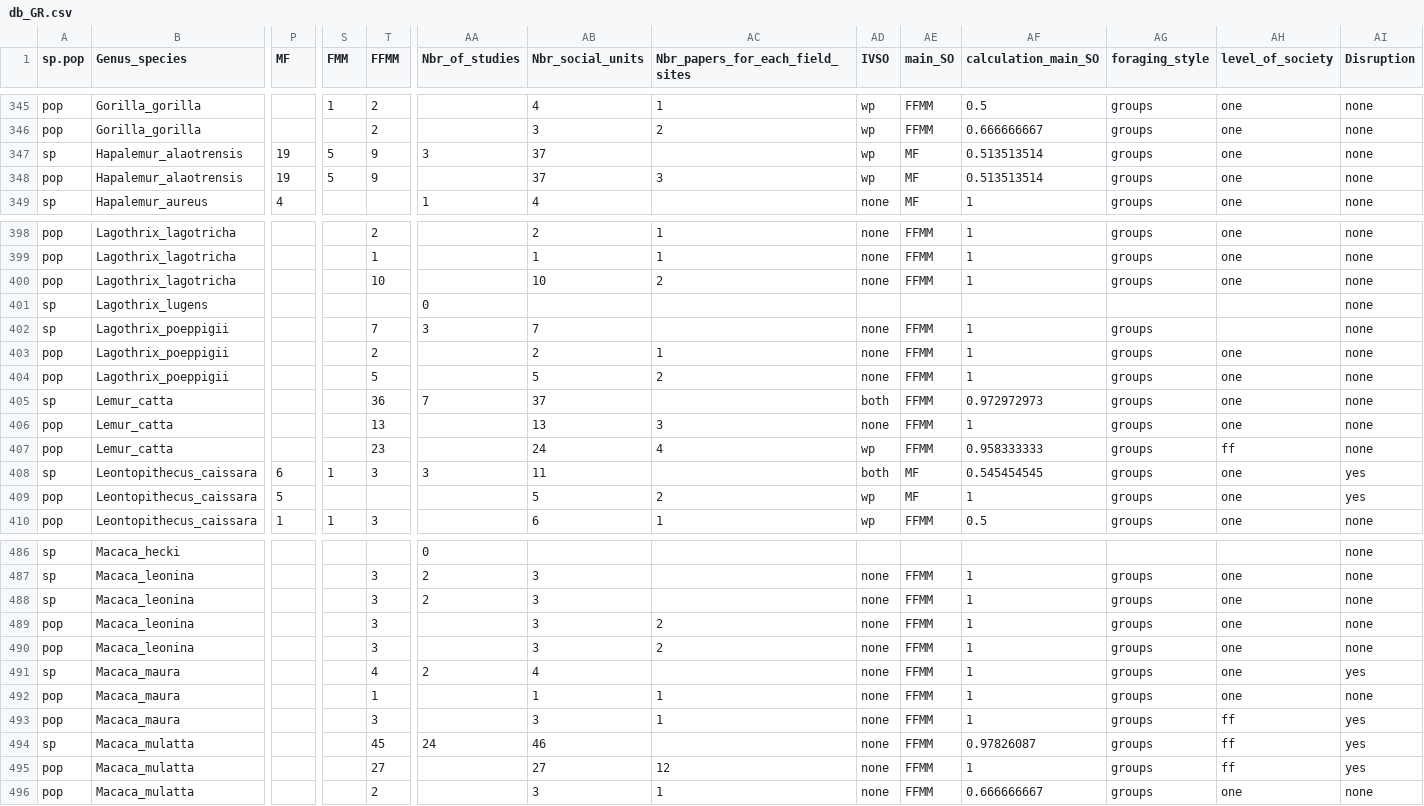
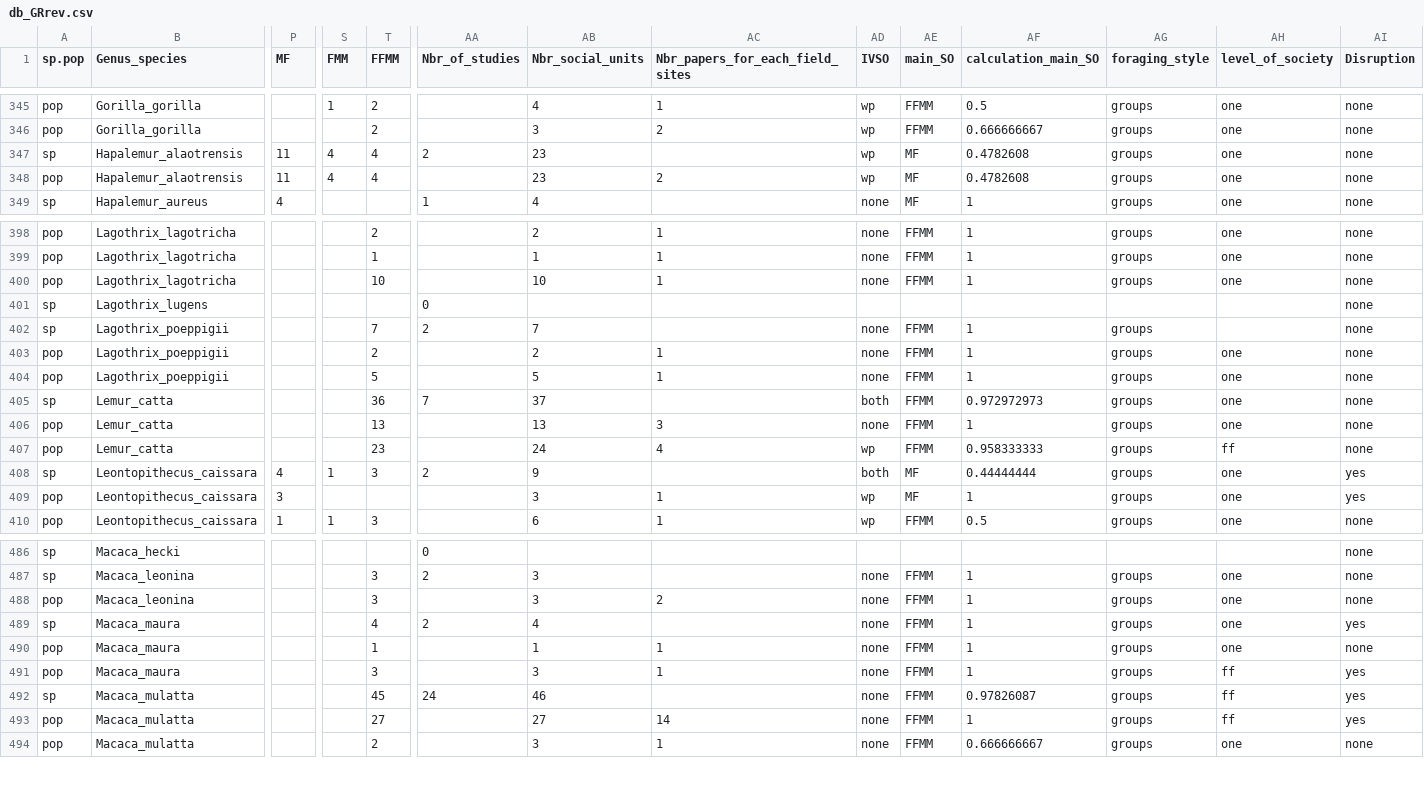
Before and after one commit to Jordan-Scott-Martin/primate-SO-analysis, a CSV file: db_GRrev.csv (was db_GR.csv), drawn as a sheet; only a part is shown, gaps mark what is left out; removed rows and columns are numbered as before the commit, all else as after; rows hold the shown columns only; the diff covers the shown part only; the diff names each change by its address in the sheet, - before the commit and + after, or states it on an @@ line.

```diff
--- a/db_GR.csv
+++ b/db_GRrev.csv
-P347:P348 (MF): 19
+P347:P348 (MF): 11
-S347:S348 (FMM): 5
+S347:S348 (FMM): 4
-T347:T348 (FFMM): 9
+T347:T348 (FFMM): 4
-AA347 (Nbr_of_studies): 3
+AA347 (Nbr_of_studies): 2
-AB347:AB348 (Nbr_social_units): 37
+AB347:AB348 (Nbr_social_units): 23
-AF347:AF348 (calculation_main_SO): 0.513513514
+AF347:AF348 (calculation_main_SO): 0.4782608
-AC348 (Nbr_papers_for_each_field_sites): 3
+AC348 (Nbr_papers_for_each_field_sites): 2
-AC400 (Nbr_papers_for_each_field_sites): 2
+AC400 (Nbr_papers_for_each_field_sites): 1
-AA402 (Nbr_of_studies): 3
+AA402 (Nbr_of_studies): 2
-AC404 (Nbr_papers_for_each_field_sites): 2
+AC404 (Nbr_papers_for_each_field_sites): 1
-P408 (MF): 6
+P408 (MF): 4
-AA408 (Nbr_of_studies): 3
+AA408 (Nbr_of_studies): 2
-AB408 (Nbr_social_units): 11
+AB408 (Nbr_social_units): 9
-AF408 (calculation_main_SO): 0.545454545
+AF408 (calculation_main_SO): 0.44444444
-P409 (MF): 5
+P409 (MF): 3
-AB409 (Nbr_social_units): 5
+AB409 (Nbr_social_units): 3
-AC409 (Nbr_papers_for_each_field_sites): 2
+AC409 (Nbr_papers_for_each_field_sites): 1
-row 488: sp | Macaca_leonina |  |  | 3 | 2 | 3 |  | none | FFMM | 1 | groups | one | none
-row 490: pop | Macaca_leonina |  |  | 3 |  | 3 | 2 | none | FFMM | 1 | groups | one | none
-AC493 (Nbr_papers_for_each_field_sites): 12
+AC493 (Nbr_papers_for_each_field_sites): 14
```
Also changed, not shown: 108 edited cells elsewhere in this file, dataG.csv, dataGR.csv, 6 other files.
